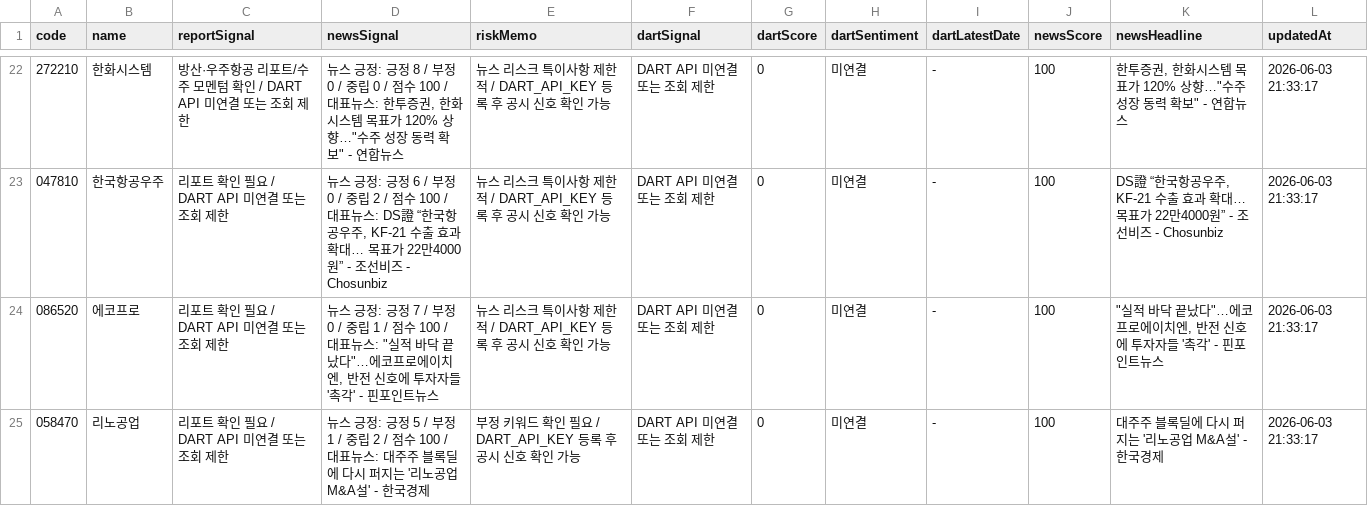
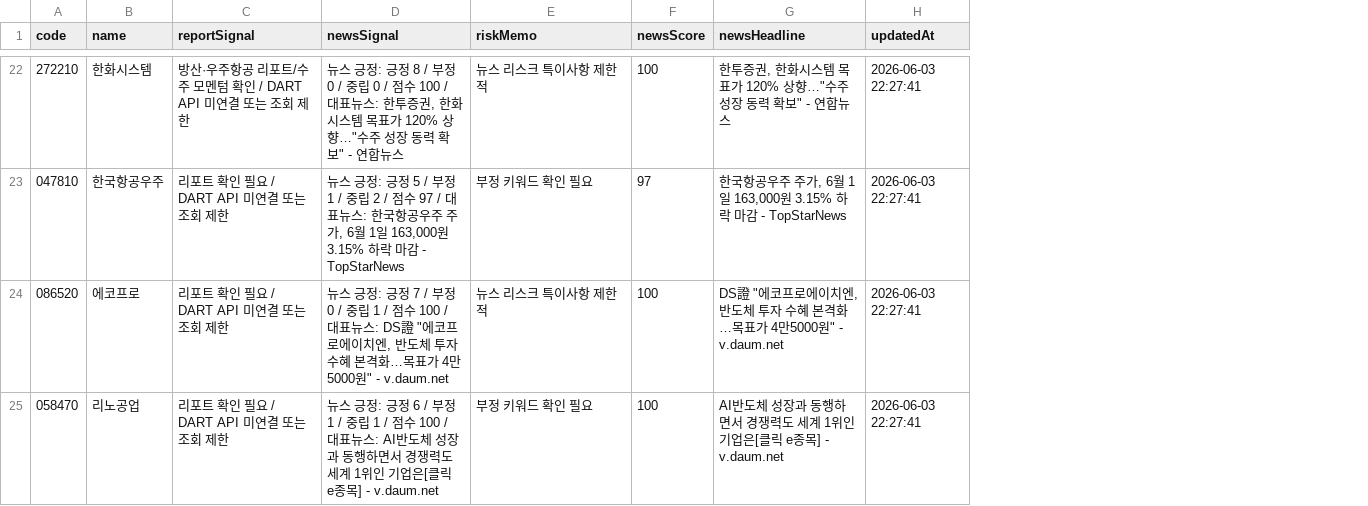
Before and after one commit to babbu28238/investment-json-data, a CSV file: report_hints.csv, drawn as a sheet; only a part is shown, gaps mark what is left out; removed rows and columns are numbered as before the commit, all else as after; the diff covers the shown part only; the diff names each change by its address in the sheet, - before the commit and + after, or states it on an @@ line.

```diff
--- a/report_hints.csv
+++ b/report_hints.csv
-column F (dartSignal), rows 22-25: all DART API 미연결 또는 조회 제한
-column G (dartScore), rows 22-25: all 0
-column H (dartSentiment), rows 22-25: all 미연결
-column I (dartLatestDate), rows 22-25: all -
-E22 (riskMemo): 뉴스 리스크 특이사항 제한적 / DART_API_KEY 등록 후 공시 신호 확인 가능
+E22 (riskMemo): 뉴스 리스크 특이사항 제한적
-H22:H25 (updatedAt): 2026-06-03 21:33:17
+H22:H25 (updatedAt): 2026-06-03 22:27:41
-D23 (newsSignal): …: 긍정 6 / 부정 0 / 중립 2 / 점수 100 / 대표뉴스: DS證 “한국항공우주, KF-21 수출 효과 확대… 목표가 22만4000원” - 조선비즈 - Chosunbiz
+D23 (newsSignal): …: 긍정 5 / 부정 1 / 중립 2 / 점수 97 / 대표뉴스: 한국항공우주 주가, 6월 1일 163,000원 3.15% 하락 마감 - TopStarNews
-E23 (riskMemo): 뉴스 리스크 특이사항 제한적 / DART_API_KEY 등록 후 공시 신호 확인 가능
+E23 (riskMemo): 부정 키워드 확인 필요
-F23 (newsScore): 100
+F23 (newsScore): 97
-G23 (newsHeadline): DS證 “한국항공우주, KF-21 수출 효과 확대… 목표가 22만4000원” - 조선비즈 - Chosunbiz
+G23 (newsHeadline): 한국항공우주 주가, 6월 1일 163,000원 3.15% 하락 마감 - TopStarNews
-D24 (newsSignal): …표뉴스: "실적 바닥 끝났다"…에코프로에이치엔, 반전 신호에 투자자들 '촉각' - 핀포인트뉴스
+D24 (newsSignal): …표뉴스: DS證 "에코프로에이치엔, 반도체 투자 수혜 본격화…목표가 4만5000원" - v.daum.net
-E24 (riskMemo): 뉴스 리스크 특이사항 제한적 / DART_API_KEY 등록 후 공시 신호 확인 가능
+E24 (riskMemo): 뉴스 리스크 특이사항 제한적
-G24 (newsHeadline): "실적 바닥 끝났다"…에코프로에이치엔, 반전 신호에 투자자들 '촉각' - 핀포인트뉴스
+G24 (newsHeadline): DS證 "에코프로에이치엔, 반도체 투자 수혜 본격화…목표가 4만5000원" - v.daum.net
-D25 (newsSignal): …: 긍정 5 / 부정 1 / 중립 2 / 점수 100 / 대표뉴스: 대주주 블록딜에 다시 퍼지는 '리노공업 M&A설' - 한국경제
+D25 (newsSignal): …: 긍정 6 / 부정 1 / 중립 1 / 점수 100 / 대표뉴스: AI반도체 성장과 동행하면서 경쟁력도 세계 1위인 기업은[클릭 e종목] - v.daum.net
-E25 (riskMemo): 부정 키워드 확인 필요 / DART_API_KEY 등록 후 공시 신호 확인 가능
+E25 (riskMemo): 부정 키워드 확인 필요
-G25 (newsHeadline): 대주주 블록딜에 다시 퍼지는 '리노공업 M&A설' - 한국경제
+G25 (newsHeadline): AI반도체 성장과 동행하면서 경쟁력도 세계 1위인 기업은[클릭 e종목] - v.daum.net
```
Also changed, not shown: 56 edited cells elsewhere in this file, supply_flow_input.csv, 13 other files.
